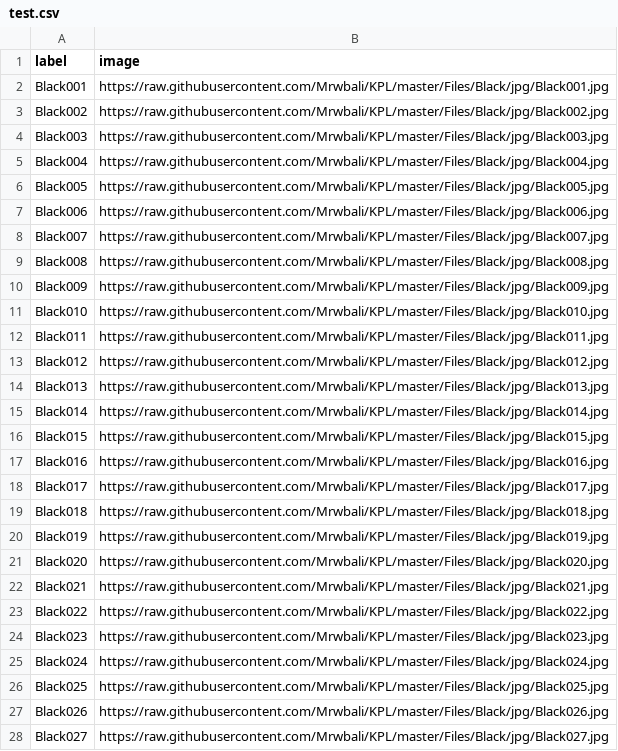
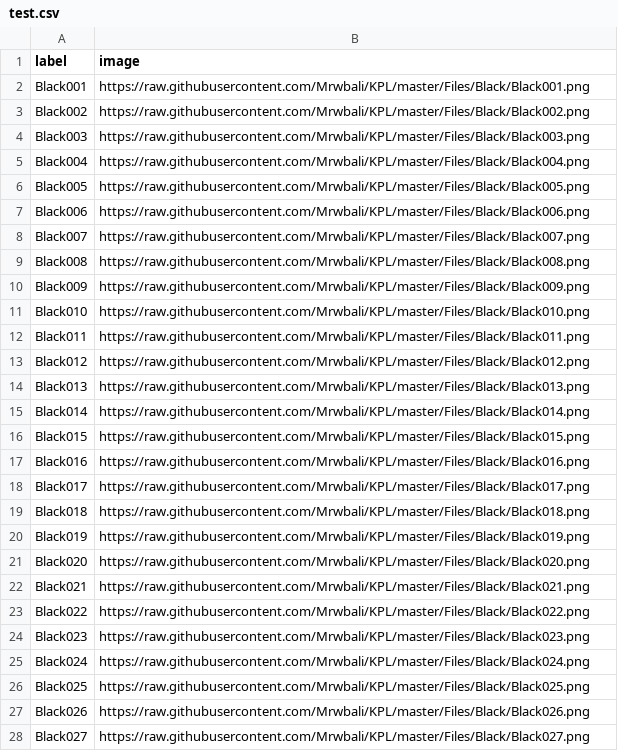
Before and after one commit to Mrwbali/KPL, a CSV file: Files/Black/text/test.csv, drawn as a sheet; only a part is shown; the diff covers the shown part only.

```diff
--- a/Files/Black/text/test.csv
+++ b/Files/Black/text/test.csv
@@ -1,28 +1,28 @@
 label,image
-Black001,https://raw.githubusercontent.com/Mrwbali/KPL/master/Files/Black/jpg/Black001.jpg
-Black002,https://raw.githubusercontent.com/Mrwbali/KPL/master/Files/Black/jpg/Black002.jpg
-Black003,https://raw.githubusercontent.com/Mrwbali/KPL/master/Files/Black/jpg/Black003.jpg
-Black004,https://raw.githubusercontent.com/Mrwbali/KPL/master/Files/Black/jpg/Black004.jpg
-Black005,https://raw.githubusercontent.com/Mrwbali/KPL/master/Files/Black/jpg/Black005.jpg
-Black006,https://raw.githubusercontent.com/Mrwbali/KPL/master/Files/Black/jpg/Black006.jpg
-Black007,https://raw.githubusercontent.com/Mrwbali/KPL/master/Files/Black/jpg/Black007.jpg
-Black008,https://raw.githubusercontent.com/Mrwbali/KPL/master/Files/Black/jpg/Black008.jpg
-Black009,https://raw.githubusercontent.com/Mrwbali/KPL/master/Files/Black/jpg/Black009.jpg
-Black010,https://raw.githubusercontent.com/Mrwbali/KPL/master/Files/Black/jpg/Black010.jpg
-Black011,https://raw.githubusercontent.com/Mrwbali/KPL/master/Files/Black/jpg/Black011.jpg
-Black012,https://raw.githubusercontent.com/Mrwbali/KPL/master/Files/Black/jpg/Black012.jpg
-Black013,https://raw.githubusercontent.com/Mrwbali/KPL/master/Files/Black/jpg/Black013.jpg
-Black014,https://raw.githubusercontent.com/Mrwbali/KPL/master/Files/Black/jpg/Black014.jpg
-Black015,https://raw.githubusercontent.com/Mrwbali/KPL/master/Files/Black/jpg/Black015.jpg
-Black016,https://raw.githubusercontent.com/Mrwbali/KPL/master/Files/Black/jpg/Black016.jpg
-Black017,https://raw.githubusercontent.com/Mrwbali/KPL/master/Files/Black/jpg/Black017.jpg
-Black018,https://raw.githubusercontent.com/Mrwbali/KPL/master/Files/Black/jpg/Black018.jpg
-Black019,https://raw.githubusercontent.com/Mrwbali/KPL/master/Files/Black/jpg/Black019.jpg
-Black020,https://raw.githubusercontent.com/Mrwbali/KPL/master/Files/Black/jpg/Black020.jpg
-Black021,https://raw.githubusercontent.com/Mrwbali/KPL/master/Files/Black/jpg/Black021.jpg
-Black022,https://raw.githubusercontent.com/Mrwbali/KPL/master/Files/Black/jpg/Black022.jpg
-Black023,https://raw.githubusercontent.com/Mrwbali/KPL/master/Files/Black/jpg/Black023.jpg
-Black024,https://raw.githubusercontent.com/Mrwbali/KPL/master/Files/Black/jpg/Black024.jpg
-Black025,https://raw.githubusercontent.com/Mrwbali/KPL/master/Files/Black/jpg/Black025.jpg
-Black026,https://raw.githubusercontent.com/Mrwbali/KPL/master/Files/Black/jpg/Black026.jpg
-Black027,https://raw.githubusercontent.com/Mrwbali/KPL/master/Files/Black/jpg/Black027.jpg
+Black001,https://raw.githubusercontent.com/Mrwbali/KPL/master/Files/Black/Black001.png
+Black002,https://raw.githubusercontent.com/Mrwbali/KPL/master/Files/Black/Black002.png
+Black003,https://raw.githubusercontent.com/Mrwbali/KPL/master/Files/Black/Black003.png
+Black004,https://raw.githubusercontent.com/Mrwbali/KPL/master/Files/Black/Black004.png
+Black005,https://raw.githubusercontent.com/Mrwbali/KPL/master/Files/Black/Black005.png
+Black006,https://raw.githubusercontent.com/Mrwbali/KPL/master/Files/Black/Black006.png
+Black007,https://raw.githubusercontent.com/Mrwbali/KPL/master/Files/Black/Black007.png
+Black008,https://raw.githubusercontent.com/Mrwbali/KPL/master/Files/Black/Black008.png
+Black009,https://raw.githubusercontent.com/Mrwbali/KPL/master/Files/Black/Black009.png
+Black010,https://raw.githubusercontent.com/Mrwbali/KPL/master/Files/Black/Black010.png
+Black011,https://raw.githubusercontent.com/Mrwbali/KPL/master/Files/Black/Black011.png
+Black012,https://raw.githubusercontent.com/Mrwbali/KPL/master/Files/Black/Black012.png
+Black013,https://raw.githubusercontent.com/Mrwbali/KPL/master/Files/Black/Black013.png
+Black014,https://raw.githubusercontent.com/Mrwbali/KPL/master/Files/Black/Black014.png
+Black015,https://raw.githubusercontent.com/Mrwbali/KPL/master/Files/Black/Black015.png
+Black016,https://raw.githubusercontent.com/Mrwbali/KPL/master/Files/Black/Black016.png
+Black017,https://raw.githubusercontent.com/Mrwbali/KPL/master/Files/Black/Black017.png
+Black018,https://raw.githubusercontent.com/Mrwbali/KPL/master/Files/Black/Black018.png
+Black019,https://raw.githubusercontent.com/Mrwbali/KPL/master/Files/Black/Black019.png
+Black020,https://raw.githubusercontent.com/Mrwbali/KPL/master/Files/Black/Black020.png
+Black021,https://raw.githubusercontent.com/Mrwbali/KPL/master/Files/Black/Black021.png
+Black022,https://raw.githubusercontent.com/Mrwbali/KPL/master/Files/Black/Black022.png
+Black023,https://raw.githubusercontent.com/Mrwbali/KPL/master/Files/Black/Black023.png
+Black024,https://raw.githubusercontent.com/Mrwbali/KPL/master/Files/Black/Black024.png
+Black025,https://raw.githubusercontent.com/Mrwbali/KPL/master/Files/Black/Black025.png
+Black026,https://raw.githubusercontent.com/Mrwbali/KPL/master/Files/Black/Black026.png
+Black027,https://raw.githubusercontent.com/Mrwbali/KPL/master/Files/Black/Black027.png
```
Also changed, not shown: 142 edited cells elsewhere in this file.
